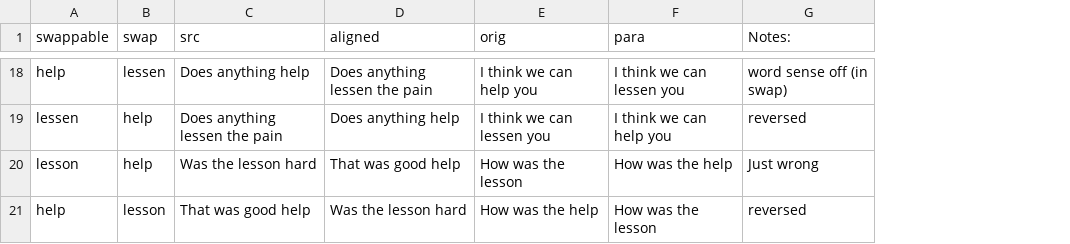
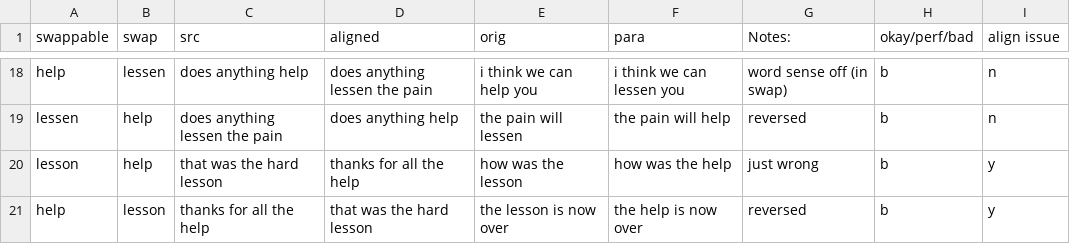
Before and after one commit to DavidLKing/genpara, a TSV file: alignment scripts/test.tsv, drawn as a sheet; only a part is shown, gaps mark what is left out; the diff covers the shown part only; the diff names each change by its address in the sheet, - before the commit and + after, or states it on an @@ line.

```diff
--- a/alignment scripts/test.tsv
+++ b/alignment scripts/test.tsv
+column H (okay/perf/bad), rows 18-21: all b
+column I (align issue), rows 18-21: n | n | y | y
-C18 (src): Does anything help
+C18 (src): does anything help
-D18 (aligned): Does anything lessen the pain
+D18 (aligned): does anything lessen the pain
-E18 (orig): I think we can help you
+E18 (orig): i think we can help you
-F18 (para): I think we can lessen you
+F18 (para): i think we can lessen you
-C19 (src): Does anything lessen the pain
+C19 (src): does anything lessen the pain
-D19 (aligned): Does anything help
+D19 (aligned): does anything help
-E19 (orig): I think we can lessen you
+E19 (orig): the pain will lessen
-F19 (para): I think we can help you
+F19 (para): the pain will help
-C20 (src): Was the lesson hard
+C20 (src): that was the hard lesson
-D20 (aligned): That was good help
+D20 (aligned): thanks for all the help
-E20 (orig): How was the lesson
+E20 (orig): how was the lesson
-F20 (para): How was the help
+F20 (para): how was the help
-G20 (Notes:): Just wrong
+G20 (Notes:): just wrong
-C21 (src): That was good help
+C21 (src): thanks for all the help
-D21 (aligned): Was the lesson hard
+D21 (aligned): that was the hard lesson
-E21 (orig): How was the help
+E21 (orig): the lesson is now over
-F21 (para): How was the lesson
+F21 (para): the help is now over
```
Also changed, not shown: 60 edited cells elsewhere in this file.
